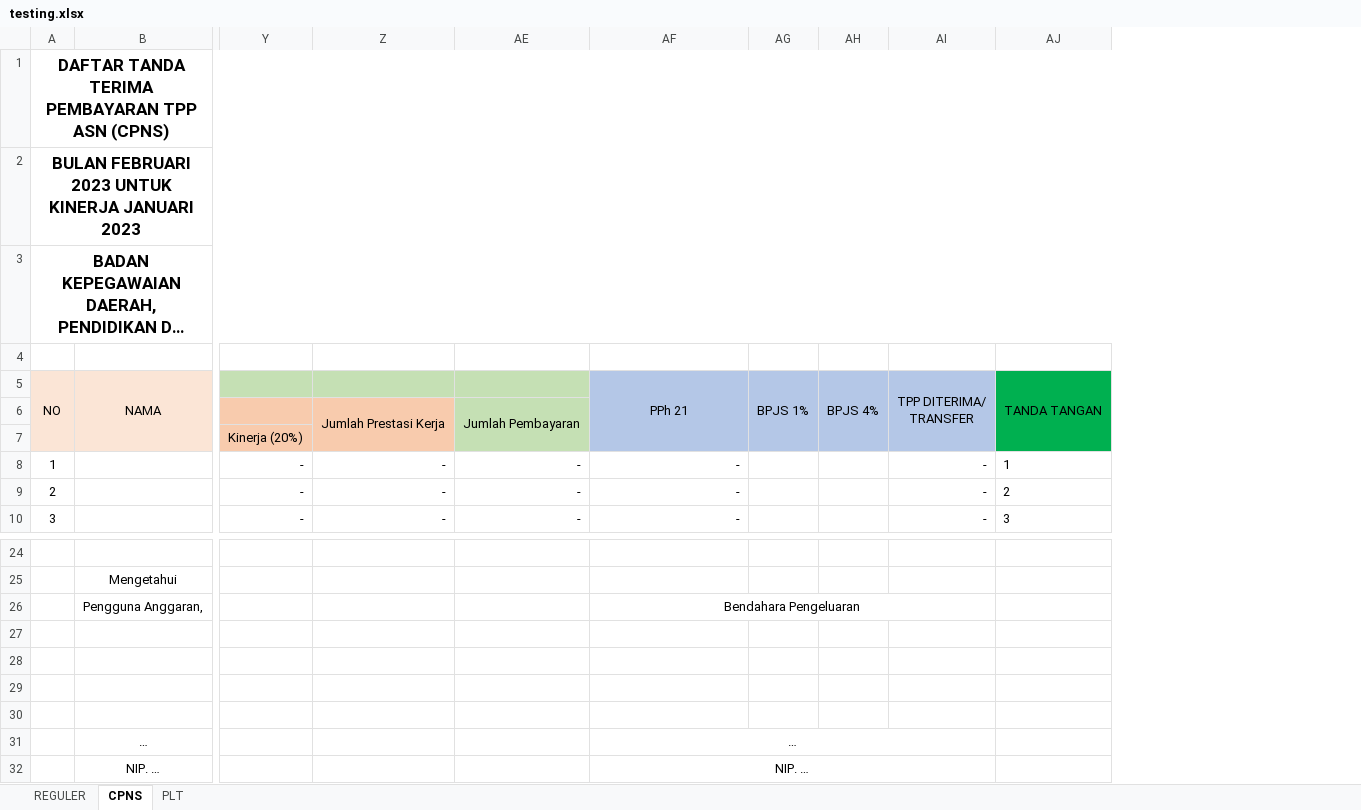
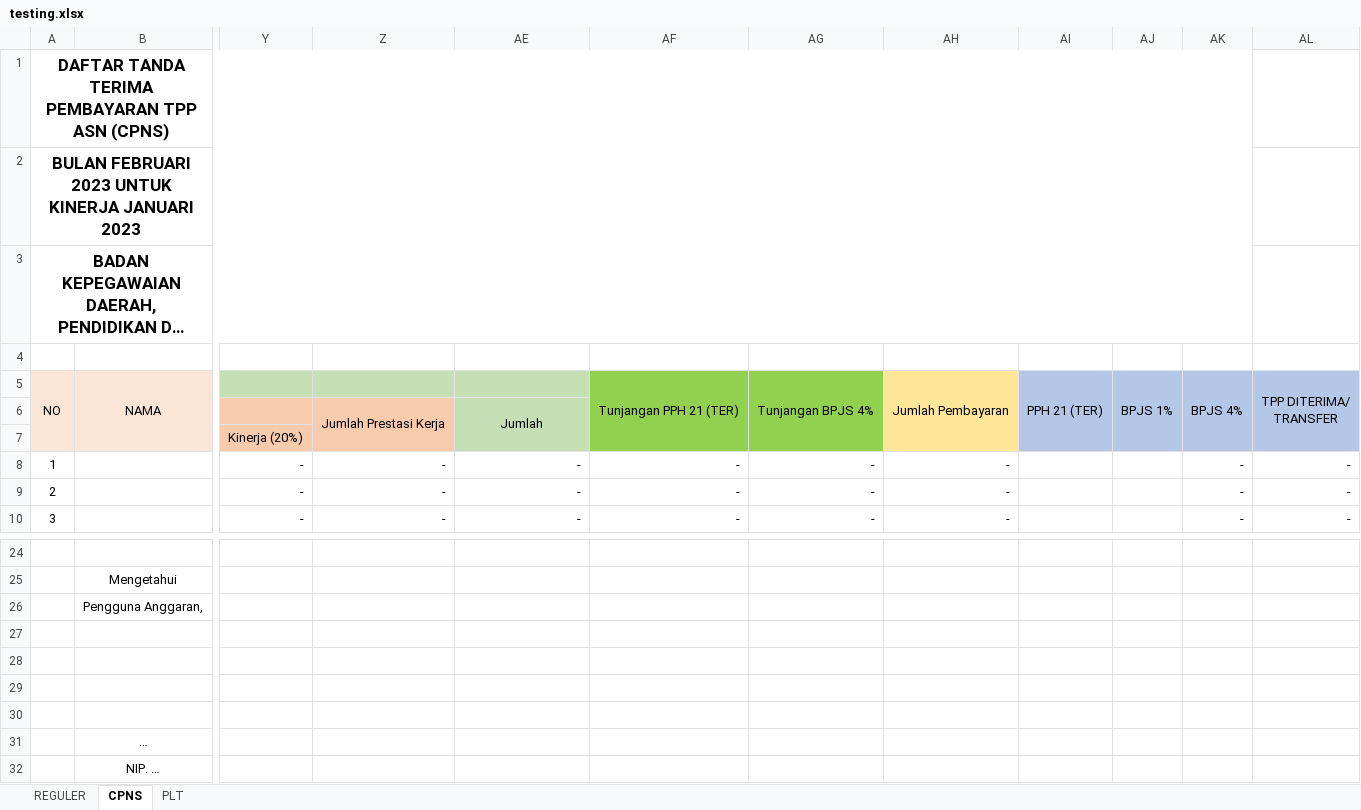
Before and after one commit to asrani27/tpp, an Excel workbook: public/excel/testing.xlsx, sheet CPNS, drawn as a sheet; only a part is shown, gaps mark what is left out; long unchanged cells end in …; values as stored, in another font and other column widths than the file's, no borders; removed rows and columns are numbered as before the commit, all else as after; the diff names each change by its address in the sheet, - before the commit and + after, or states it on an @@ line.

```diff
--- a/public/excel/testing.xlsx (sheet CPNS)
+++ b/public/excel/testing.xlsx (sheet CPNS)
+column AG, rows 5-10: Tunjangan BPJS 4% |  |  | - | - | -
+column AH, rows 5-10: Jumlah Pembayaran |  |  | - | - | -
+column AI, row 5: PPH 21 (TER)
-column AH, row 5: BPJS 4%
+column AK, rows 5-10: BPJS 4% |  |  | - | - | -
-column AJ, rows 5-10: TANDA TANGAN |  |  | 1 | 2 | 3
-A1:AJ1 merged
+A1:AK1 merged
-A2:AJ2 merged
+A2:AK2 merged
-A3:AJ3 merged
+A3:AK3 merged
-AF5: PPh 21
+AF5: Tunjangan PPH 21 (TER)
-AF5:AF7 fill: #B4C7E7
+AF5:AF7 fill: #92D050
-AE6: Jumlah Pembayaran
+AE6: Jumlah
-AF26: Bendahara Pengeluaran
+AF26: (empty)
-AF26:AI26 merged
-AF31: …
+AF31: (empty)
-AF31:AI31 merged
-AF32: NIP. …
+AF32: (empty)
-AF32:AI32 merged
```
Also changed, not shown: sheet REGULER, formulas that keep their value.
